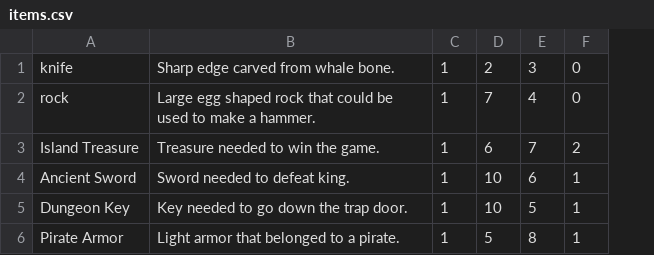
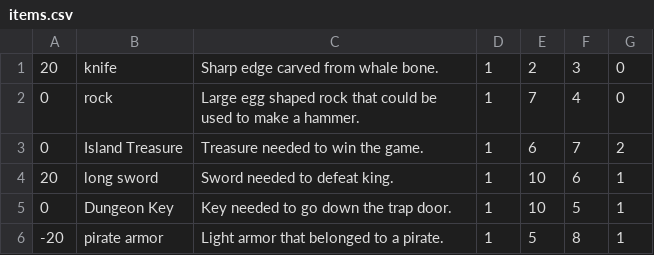
Before and after one commit to Nolan-Hamilton/IslandAdventure, a CSV file: src/edu/ycp/cs320/IslandAdventure/persist/res/items.csv, drawn as a sheet; addresses are those after the commit; the diff names each change by its address in the sheet, - before the commit and + after, or states it on an @@ line.

Commit message:
Nolan: any weapon or armor can now be added.
Names must be decapitalized.

```diff
--- a/src/edu/ycp/cs320/IslandAdventure/persist/res/items.csv
+++ b/src/edu/ycp/cs320/IslandAdventure/persist/res/items.csv
+column A, rows 1-6: 20 | 0 | 0 | 20 | 0 | -20
-B4: Ancient Sword
+B4: long sword
-B6: Pirate Armor
+B6: pirate armor
```
Also changed, not shown: war/WEB-INF/classes/edu/ycp/cs320/IslandAdventure/persist/res/items.csv, 7 other files.
